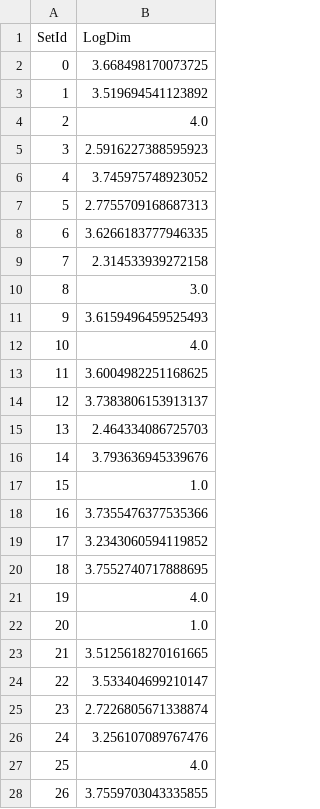
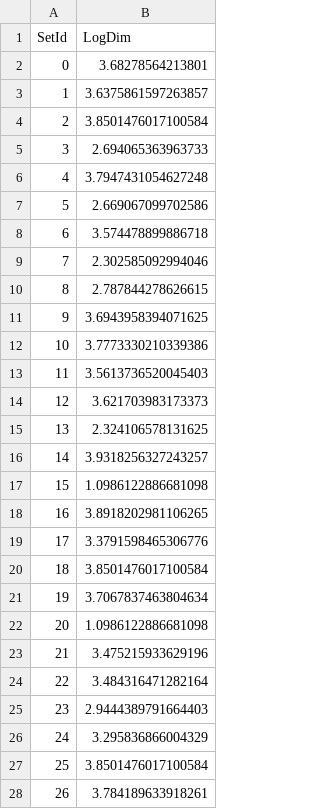
Before and after one commit to alvinbhou/ML2017, a CSV file: hw4/answer.csv, drawn as a sheet; only a part is shown; the diff covers the shown part only.

```diff
--- a/hw4/answer.csv
+++ b/hw4/answer.csv
@@ -1,28 +1,28 @@
 SetId,LogDim
-0,3.668498170073725
-1,3.519694541123892
-2,4.0
-3,2.5916227388595923
-4,3.745975748923052
-5,2.7755709168687313
-6,3.6266183777946335
-7,2.314533939272158
-8,3.0
-9,3.6159496459525493
-10,4.0
-11,3.6004982251168625
-12,3.7383806153913137
-13,2.464334086725703
-14,3.793636945339676
-15,1.0
-16,3.7355476377535366
-17,3.2343060594119852
-18,3.7552740717888695
-19,4.0
-20,1.0
-21,3.5125618270161665
-22,3.533404699210147
-23,2.7226805671338874
-24,3.256107089767476
-25,4.0
-26,3.7559703043335855
+0,3.68278564213801
+1,3.6375861597263857
+2,3.8501476017100584
+3,2.694065363963733
+4,3.7947431054627248
+5,2.669067099702586
+6,3.574478899886718
+7,2.302585092994046
+8,2.787844278626615
+9,3.6943958394071625
+10,3.7773330210339386
+11,3.5613736520045403
+12,3.621703983173373
+13,2.324106578131625
+14,3.9318256327243257
+15,1.0986122886681098
+16,3.8918202981106265
+17,3.3791598465306776
+18,3.8501476017100584
+19,3.7067837463804634
+20,1.0986122886681098
+21,3.475215933629196
+22,3.484316471282164
+23,2.9444389791664403
+24,3.295836866004329
+25,3.8501476017100584
+26,3.784189633918261
```
Also changed, not shown: 171 edited cells elsewhere in this file, 6 other files.
